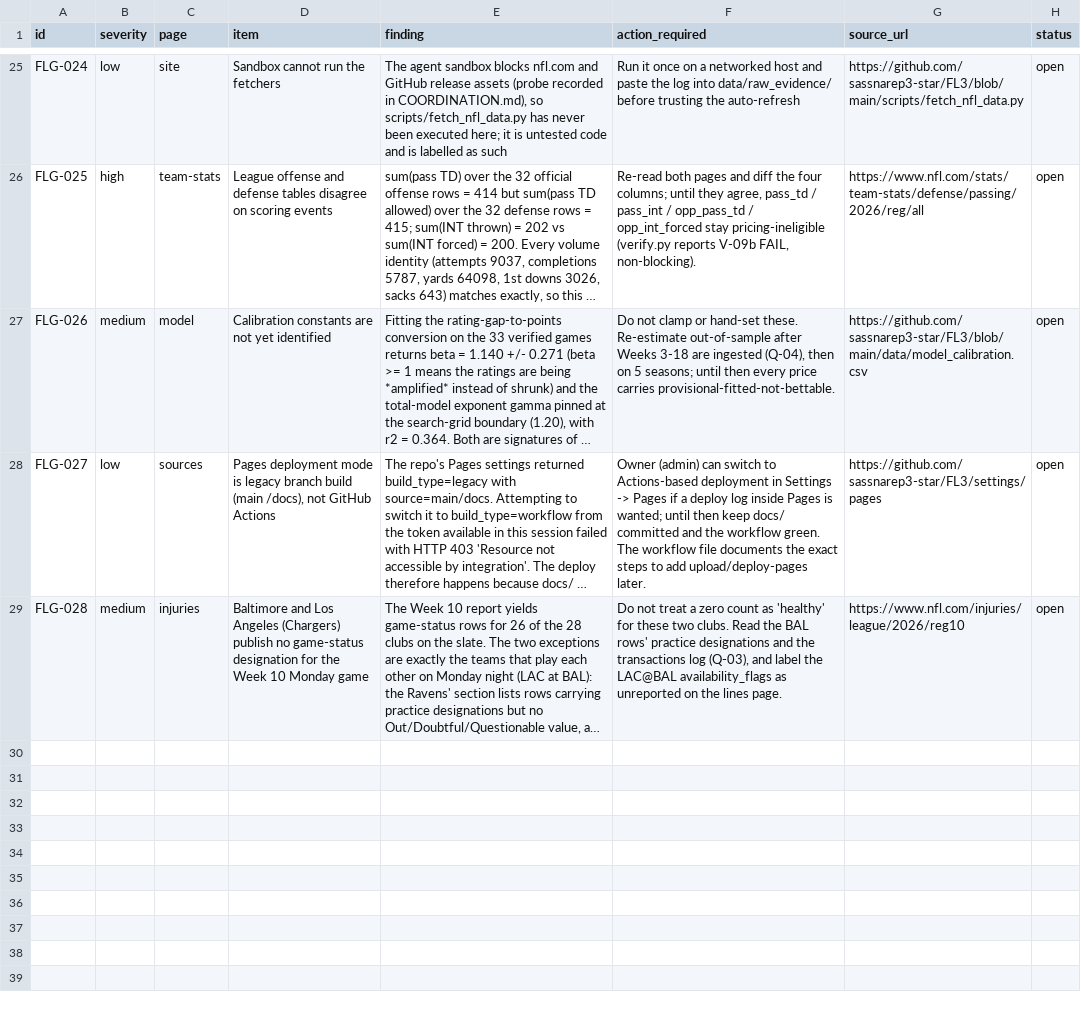
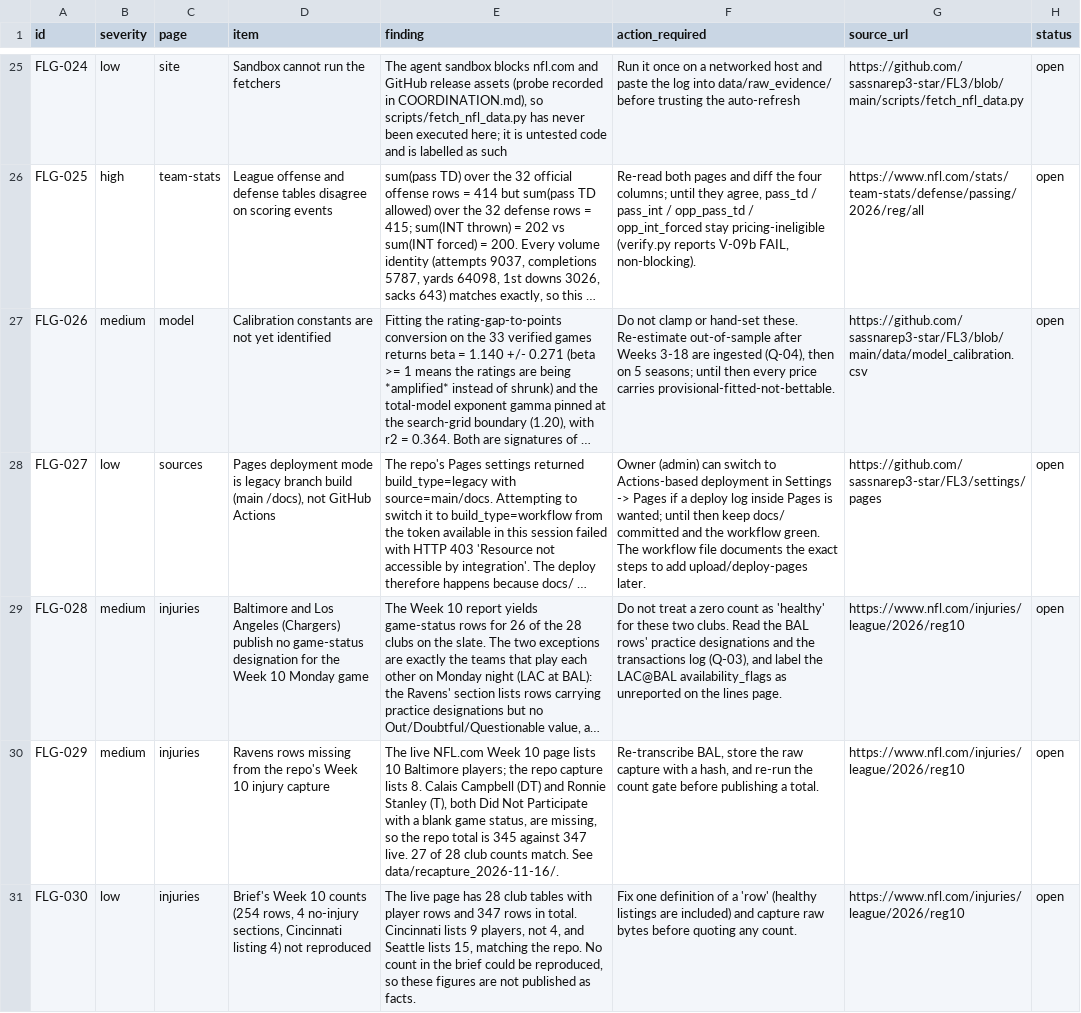
Before and after one commit to sassnarep3-star/FL3, a CSV file: board/data/flags.csv, drawn as a sheet; only a part is shown, gaps mark what is left out; long unchanged cells end in …; the diff names each change by its address in the sheet, - before the commit and + after, or states it on an @@ line.

Commit message:
T22: live Week 10 injury re-check (347 rows; 2 BAL rows missing in repo), readiness R061/R062 updated, R068/R069 added, flags FLG-029/030
Co-authored-by: arena-agent <297053741+arena-agent@users.noreply.github.com>

```diff
--- a/board/data/flags.csv
+++ b/board/data/flags.csv
+row 30: FLG-029 | medium | injuries | Ravens rows missing from the repo's Week 10 injury capture | The live NFL.com Week 10 page lists 10 Baltimore players; the repo capture lists 8. Calais Campbell (DT) and Ronnie Stanley (T), both Did Not Participate with a blank game status, are missing, so the repo total is 345 against 347 live. 27 of 28 club counts match. See data/recapture_2026-11-16/. | Re-transcribe BAL, store the raw capture with a hash, and re-run the count gate before publishing a total. | https://www.nfl.com/injuries/league/2026/reg10 | open
+row 31: FLG-030 | low | injuries | Brief's Week 10 counts (254 rows, 4 no-injury sections, Cincinnati listing 4) not reproduced | The live page has 28 club tables with player rows and 347 rows in total. Cincinnati lists 9 players, not 4, and Seattle lists 15, matching the repo. No count in the brief could be reproduced, so these figures are not published as facts. | Fix one definition of a 'row' (healthy listings are included) and capture raw bytes before quoting any count. | https://www.nfl.com/injuries/league/2026/reg10 | open
```
Also changed, not shown: board/data/requirements_readiness.csv, data/flags.csv, 10 other files.
